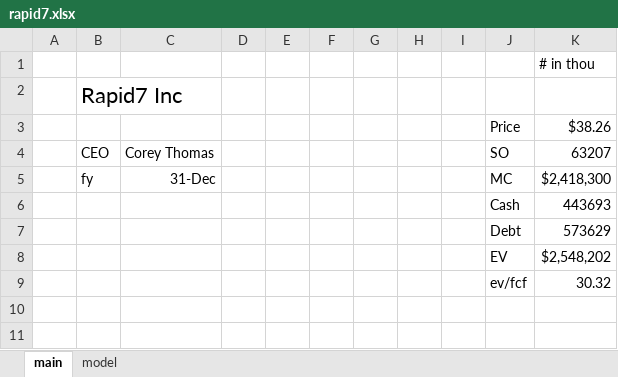
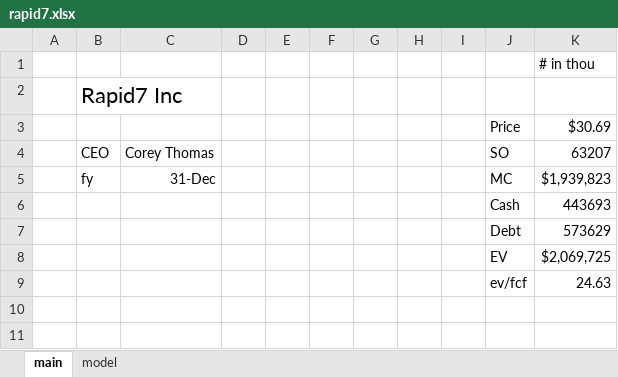
Before and after one commit to jacharles1/financialmodels, an Excel workbook: rapid7.xlsx, sheet main, drawn as a sheet; only a part is shown; values as stored, in another font and other column widths than the file's, no borders; the diff names each change by its address in the sheet, - before the commit and + after, or states it on an @@ line.

```diff
--- a/rapid7.xlsx (sheet main)
+++ b/rapid7.xlsx (sheet main)
-K3: $38.26
+K3: $30.69
-K5: $2,418,300
+K5: $1,939,823
-K8: $2,548,202
+K8: $2,069,725
-K9: 30.32
+K9: 24.63
```
Also changed, not shown: sheet model, formulas that keep their value, charts or pictures, cybersecurity_stocks.xlsx, 1 other file.
